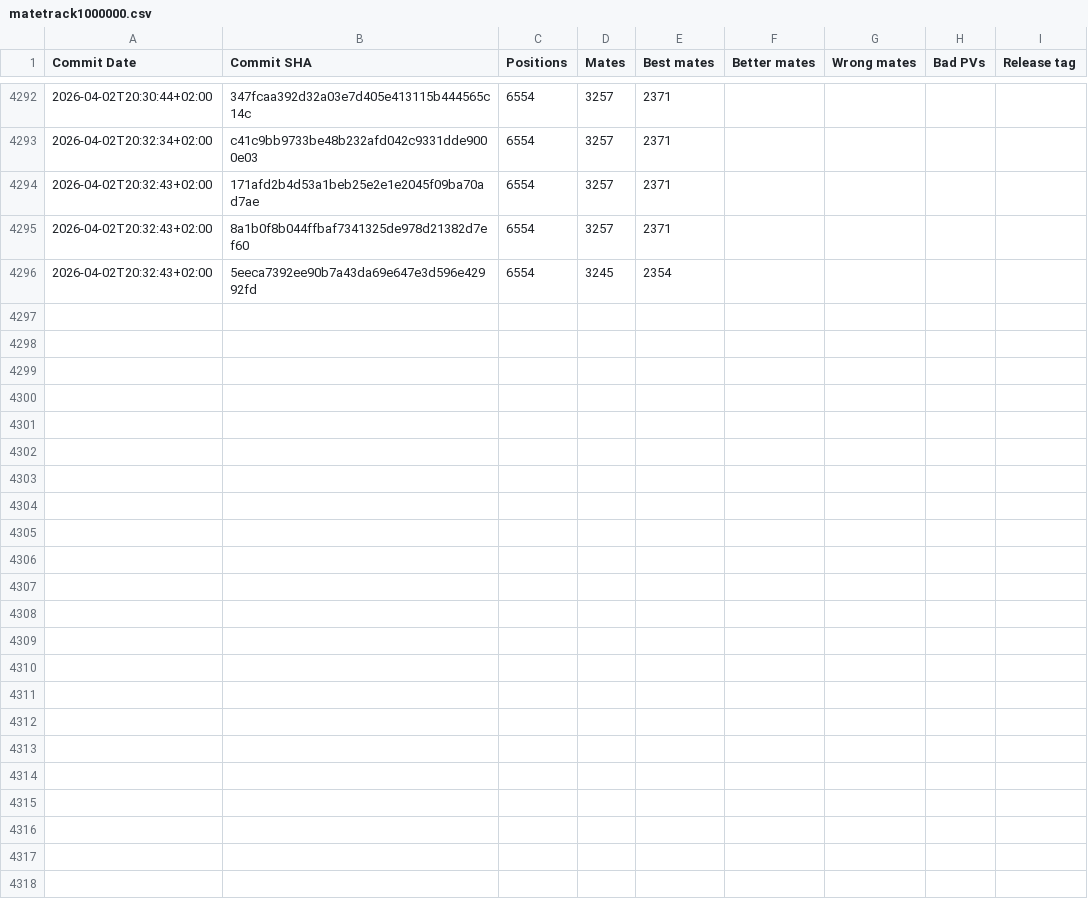
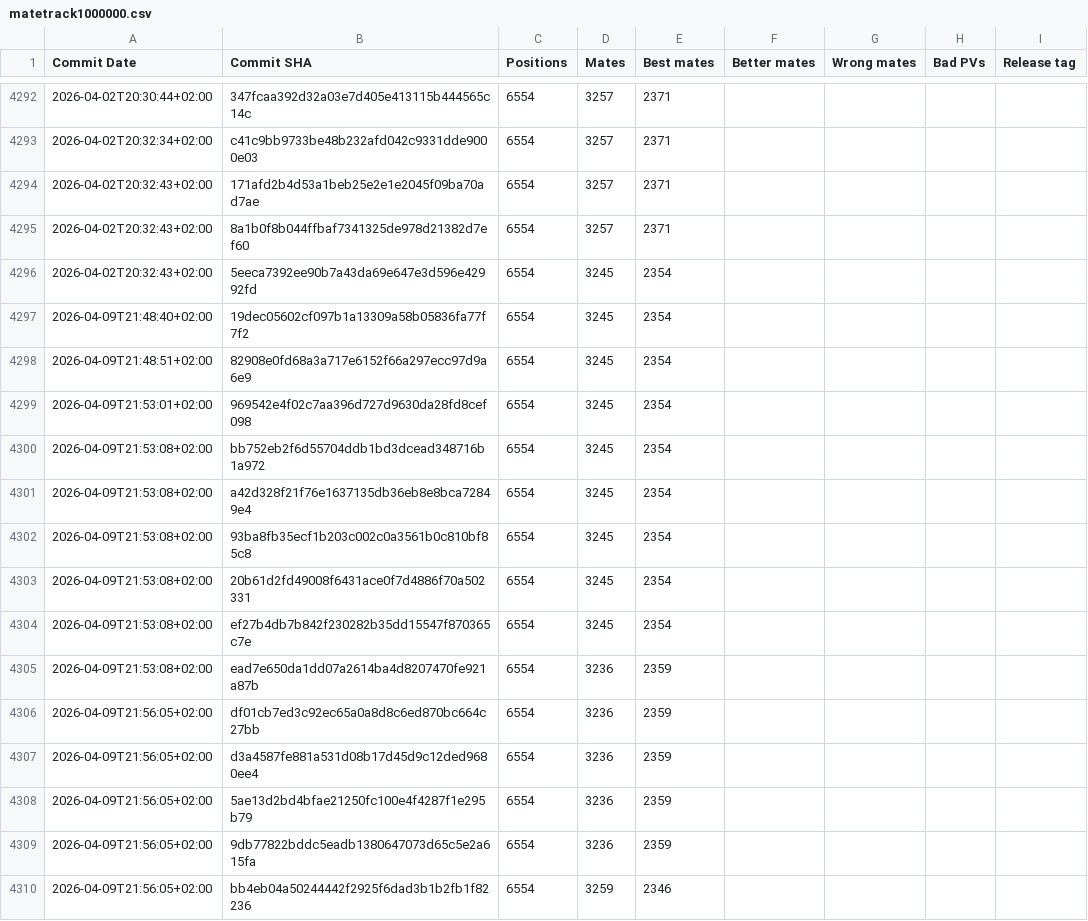
Before and after one commit to vondele/matetrack, a CSV file: matetrack1000000.csv, drawn as a sheet; only a part is shown, gaps mark what is left out.

```diff
--- a/matetrack1000000.csv
+++ b/matetrack1000000.csv
@@ -4296 +4296,15 @@ Commit Date,Commit SHA,Positions,Mates,Best mates,Better mates,Wrong mates,Bad P
 2026-04-02T20:32:43+02:00,5eeca7392ee90b7a43da69e647e3d596e42992fd,6554,3245,2354,,,,
+2026-04-09T21:48:40+02:00,19dec05602cf097b1a13309a58b05836fa77f7f2,6554,3245,2354,,,,
+2026-04-09T21:48:51+02:00,82908e0fd68a3a717e6152f66a297ecc97d9a6e9,6554,3245,2354,,,,
+2026-04-09T21:53:01+02:00,969542e4f02c7aa396d727d9630da28fd8cef098,6554,3245,2354,,,,
+2026-04-09T21:53:08+02:00,bb752eb2f6d55704ddb1bd3dcead348716b1a972,6554,3245,2354,,,,
+2026-04-09T21:53:08+02:00,a42d328f21f76e1637135db36eb8e8bca72849e4,6554,3245,2354,,,,
+2026-04-09T21:53:08+02:00,93ba8fb35ecf1b203c002c0a3561b0c810bf85c8,6554,3245,2354,,,,
+2026-04-09T21:53:08+02:00,20b61d2fd49008f6431ace0f7d4886f70a502331,6554,3245,2354,,,,
+2026-04-09T21:53:08+02:00,ef27b4db7b842f230282b35dd15547f870365c7e,6554,3245,2354,,,,
+2026-04-09T21:53:08+02:00,ead7e650da1dd07a2614ba4d8207470fe921a87b,6554,3236,2359,,,,
+2026-04-09T21:56:05+02:00,df01cb7ed3c92ec65a0a8d8c6ed870bc664c27bb,6554,3236,2359,,,,
+2026-04-09T21:56:05+02:00,d3a4587fe881a531d08b17d45d9c12ded9680ee4,6554,3236,2359,,,,
+2026-04-09T21:56:05+02:00,5ae13d2bd4bfae21250fc100e4f4287f1e295b79,6554,3236,2359,,,,
+2026-04-09T21:56:05+02:00,9db77822bddc5eadb1380647073d65c5e2a615fa,6554,3236,2359,,,,
+2026-04-09T21:56:05+02:00,bb4eb04a50244442f2925f6dad3b1b2fb1f82236,6554,3259,2346,,,,
```
Also changed, not shown: 3 other files.
